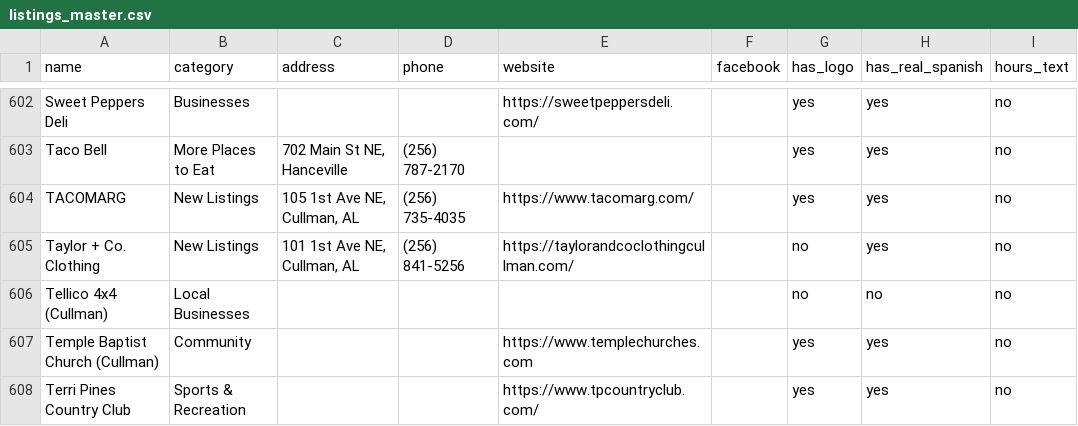
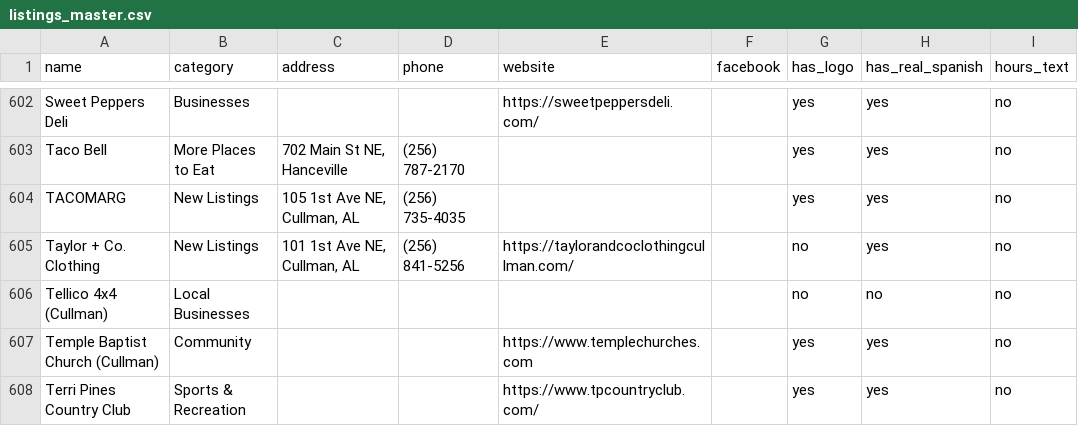
Before and after one commit to shoplocalhanceville/shoplocalhanceville.github.io, a CSV file: docs/program/listings_master.csv, drawn as a sheet; only a part is shown, gaps mark what is left out; the diff names each change by its address in the sheet, - before the commit and + after, or states it on an @@ line.

Commit message:
Blank TACOMARG website cell in listings_master.csv

```diff
--- a/docs/program/listings_master.csv
+++ b/docs/program/listings_master.csv
-E604 (website): https://www.tacomarg.com/
+E604 (website): (empty)
```
